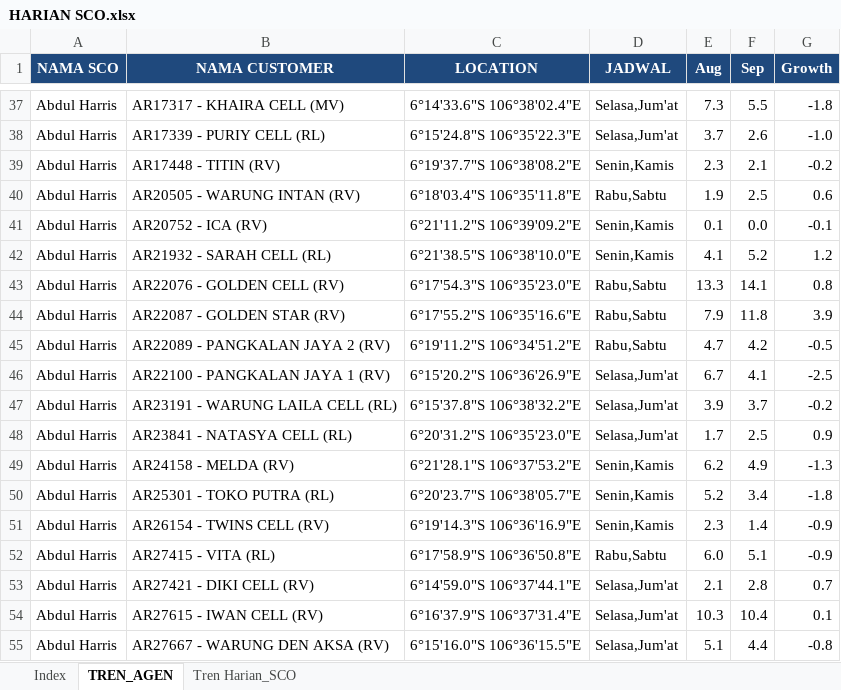
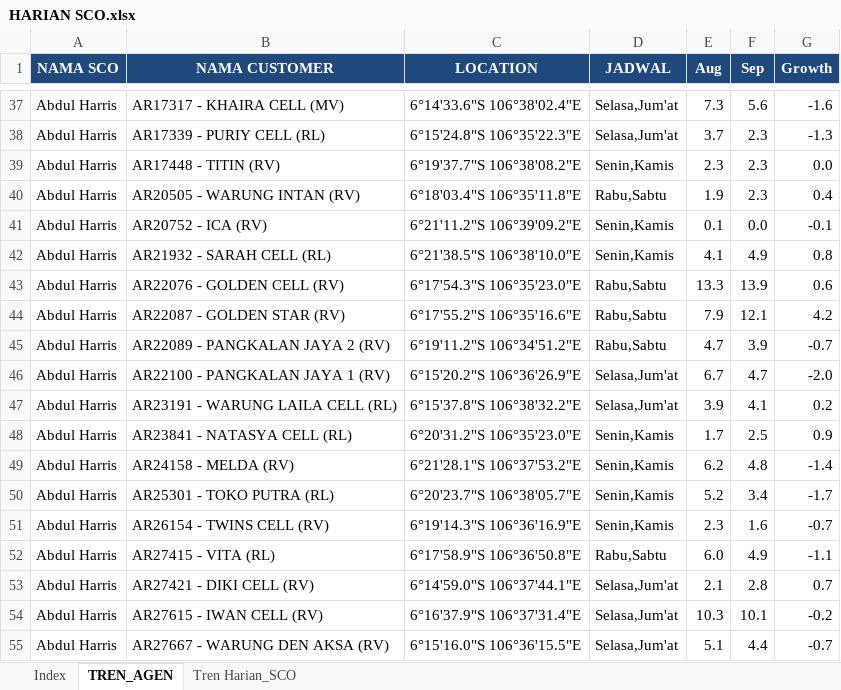
Before and after one commit to depocell/SCO, an Excel workbook: HARIAN SCO.xlsx, sheet TREN_AGEN, drawn as a sheet; only a part is shown, gaps mark what is left out; values as stored, in another font and other column widths than the file's, no borders; the diff covers the shown part only; the diff names each change by its address in the sheet, - before the commit and + after, or states it on an @@ line.

```diff
--- a/HARIAN SCO.xlsx (sheet TREN_AGEN)
+++ b/HARIAN SCO.xlsx (sheet TREN_AGEN)
-F37 (Sep): 5.5
+F37 (Sep): 5.6
-G37 (Growth): -1.8
+G37 (Growth): -1.6
-F38 (Sep): 2.6
+F38 (Sep): 2.3
-G38 (Growth): -1.0
+G38 (Growth): -1.3
-F39 (Sep): 2.1
+F39 (Sep): 2.3
-G39 (Growth): -0.2
+G39 (Growth): 0.0
-F40 (Sep): 2.5
+F40 (Sep): 2.3
-G40 (Growth): 0.6
+G40 (Growth): 0.4
-F42 (Sep): 5.2
+F42 (Sep): 4.9
-G42 (Growth): 1.2
+G42 (Growth): 0.8
-F43 (Sep): 14.1
+F43 (Sep): 13.9
-G43 (Growth): 0.8
+G43 (Growth): 0.6
-F44 (Sep): 11.8
+F44 (Sep): 12.1
-G44 (Growth): 3.9
+G44 (Growth): 4.2
-F45 (Sep): 4.2
+F45 (Sep): 3.9
-G45 (Growth): -0.5
+G45 (Growth): -0.7
-F46 (Sep): 4.1
+F46 (Sep): 4.7
-G46 (Growth): -2.5
+G46 (Growth): -2.0
-F47 (Sep): 3.7
+F47 (Sep): 4.1
-G47 (Growth): -0.2
+G47 (Growth): 0.2
-D48 (JADWAL): Selasa,Jum'at
+D48 (JADWAL): Senin,Kamis
-F49 (Sep): 4.9
+F49 (Sep): 4.8
-G49 (Growth): -1.3
+G49 (Growth): -1.4
-G50 (Growth): -1.8
+G50 (Growth): -1.7
-F51 (Sep): 1.4
+F51 (Sep): 1.6
-G51 (Growth): -0.9
+G51 (Growth): -0.7
-F52 (Sep): 5.1
+F52 (Sep): 4.9
-G52 (Growth): -0.9
+G52 (Growth): -1.1
-F54 (Sep): 10.4
+F54 (Sep): 10.1
-G54 (Growth): 0.1
+G54 (Growth): -0.2
-G55 (Growth): -0.8
+G55 (Growth): -0.7
```
Also changed, not shown: 1 added row and 1568 edited cells elsewhere in this sheet, sheet Tren Harian_SCO, sheet Index, 1 other file.
